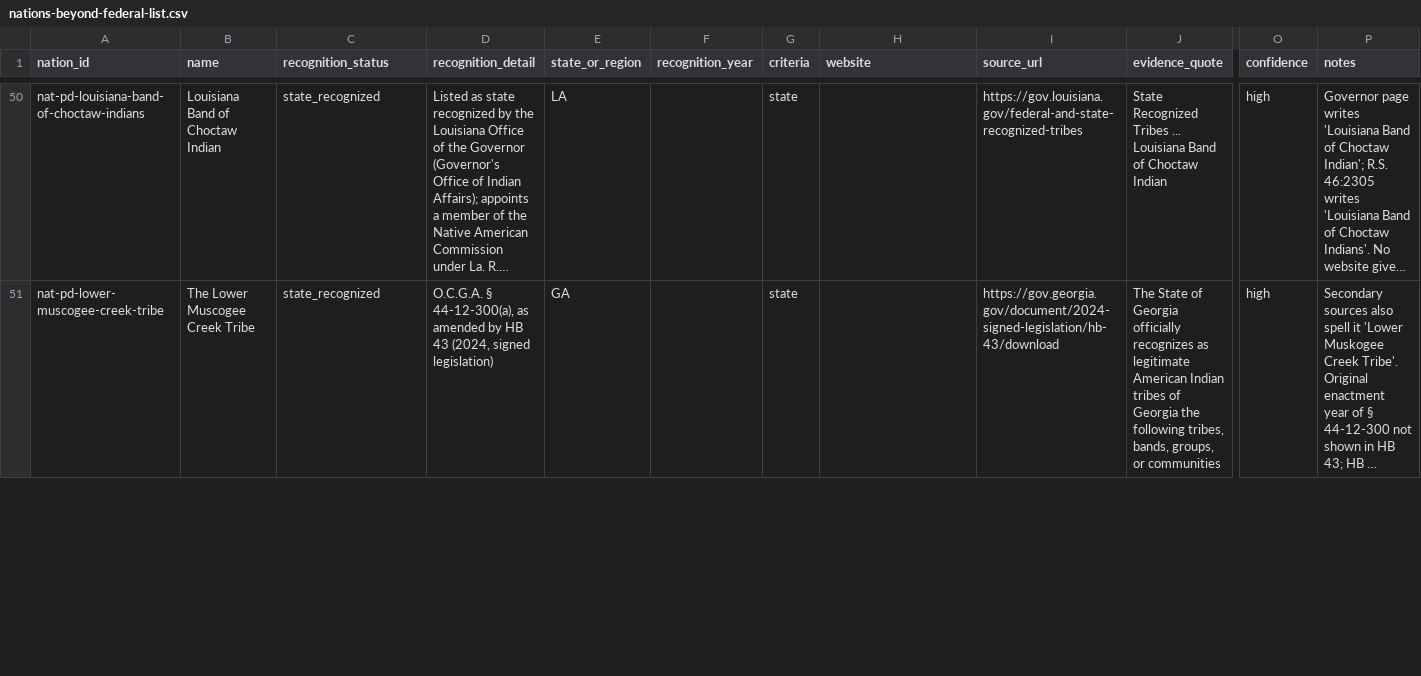
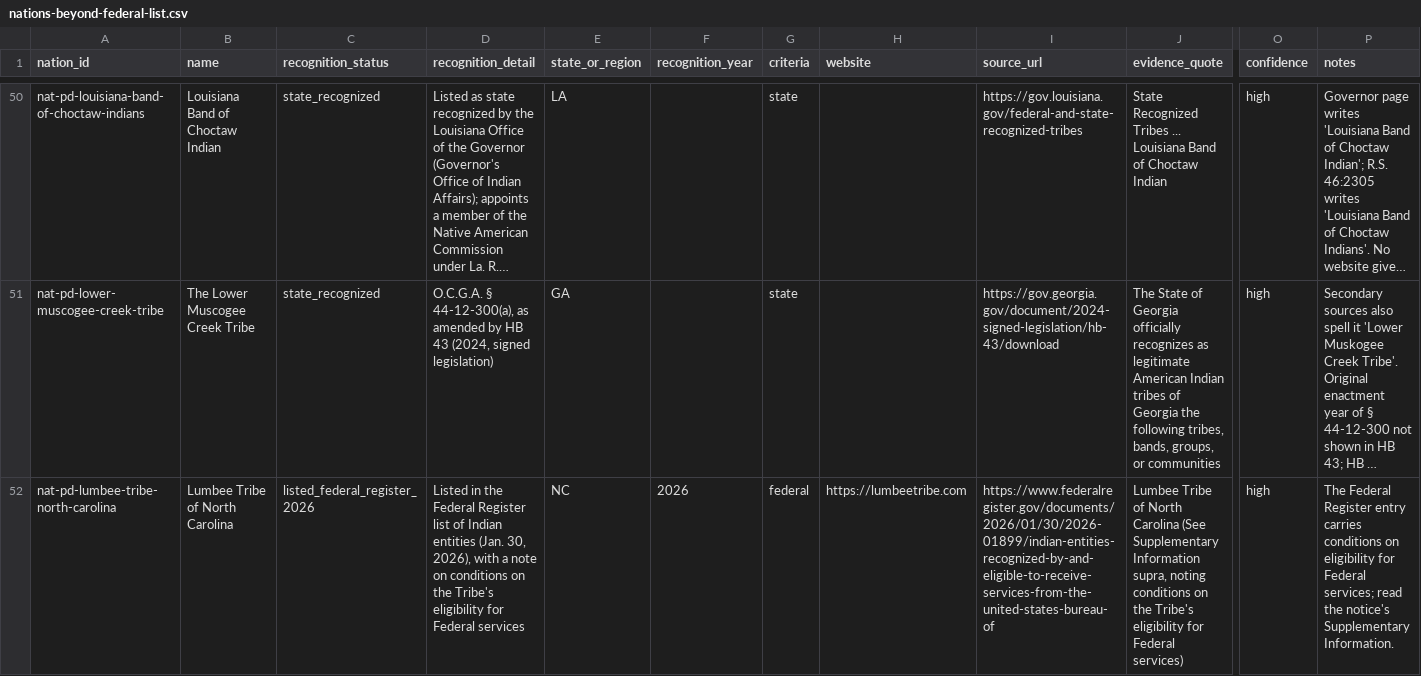
Before and after one commit to omniharmonic/treaty-land-atlas, a CSV file: crosswalks/nations-beyond-federal-list.csv, drawn as a sheet; only a part is shown, gaps mark what is left out; long unchanged cells end in …; rows hold the shown columns only; the diff covers the shown part only; the diff names each change by its address in the sheet, - before the commit and + after, or states it on an @@ line.

```diff
--- a/crosswalks/nations-beyond-federal-list.csv
+++ b/crosswalks/nations-beyond-federal-list.csv
+row 52: nat-pd-lumbee-tribe-north-carolina | Lumbee Tribe of North Carolina | listed_federal_register_2026 | Listed in the Federal Register list of Indian entities (Jan. 30, 2026), with a note on conditions on the Tribe's eligibility for Federal services | NC | 2026 | federal | https://lumbeetribe.com | https://www.federalregister.gov/documents/2026/01/30/2026-01899/indian-entities-recognized-by-and-eligible-to-receive-services-from-the-united-states-bureau-of | Lumbee Tribe of North Carolina (See Supplementary Information supra, noting conditions on the Tribe's eligibility for Federal services) | high | The Federal Register entry carries conditions on eligibility for Federal services; read the notice's Supplementary Information.
```
Also changed, not shown: 1 edited cell elsewhere in this file, crosswalks/land-status-flags.csv, crosswalks/massacre-sites.csv, 23 other files.
